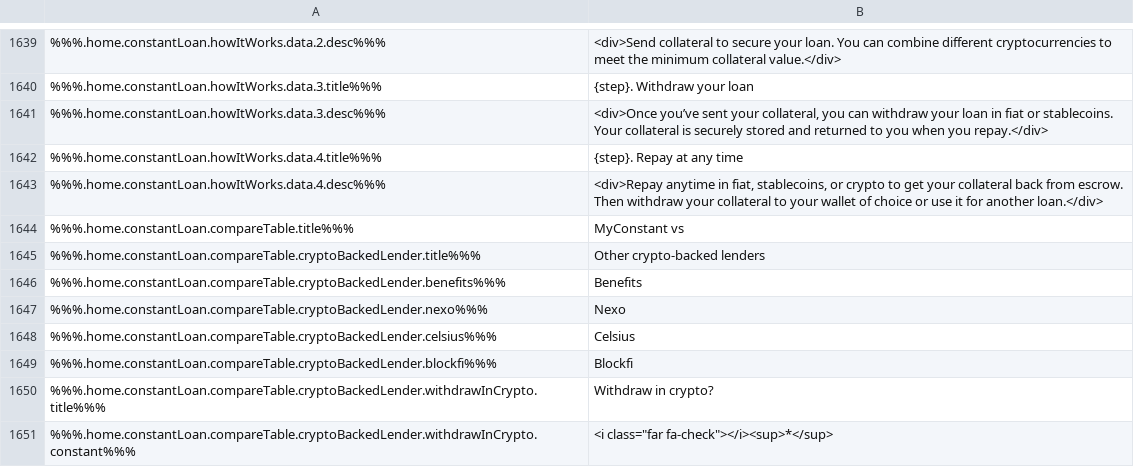
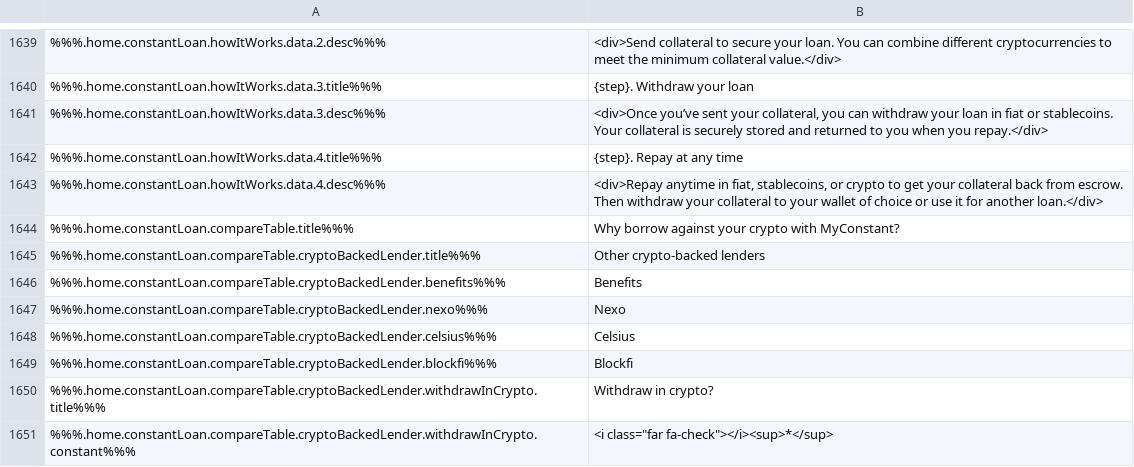
Before and after one commit to constant-money/constant-web-i18n, a CSV file: store/en.csv, drawn as a sheet; only a part is shown, gaps mark what is left out; the diff names each change by its address in the sheet, - before the commit and + after, or states it on an @@ line.

```diff
--- a/store/en.csv
+++ b/store/en.csv
-B1644: MyConstant vs
+B1644: Why borrow against your crypto with MyConstant?
```
Also changed, not shown: 1 other file.
